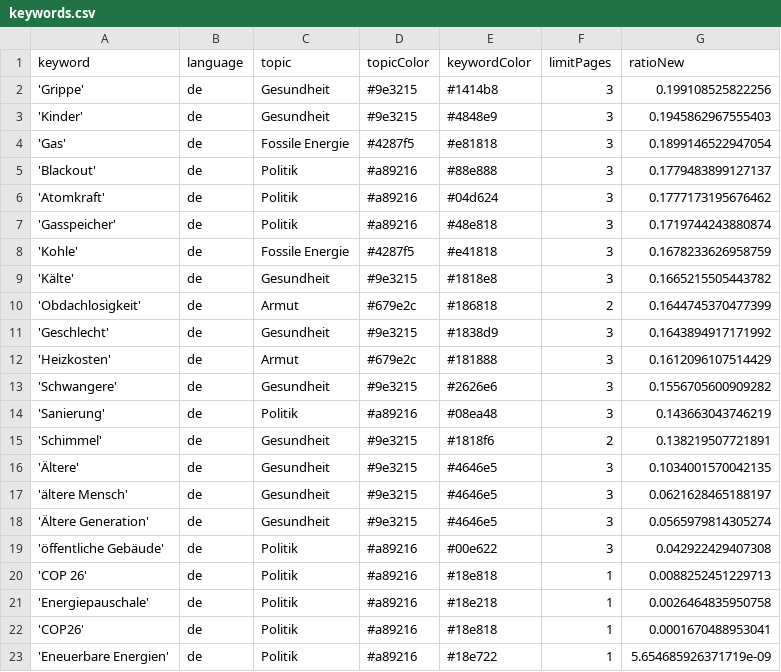
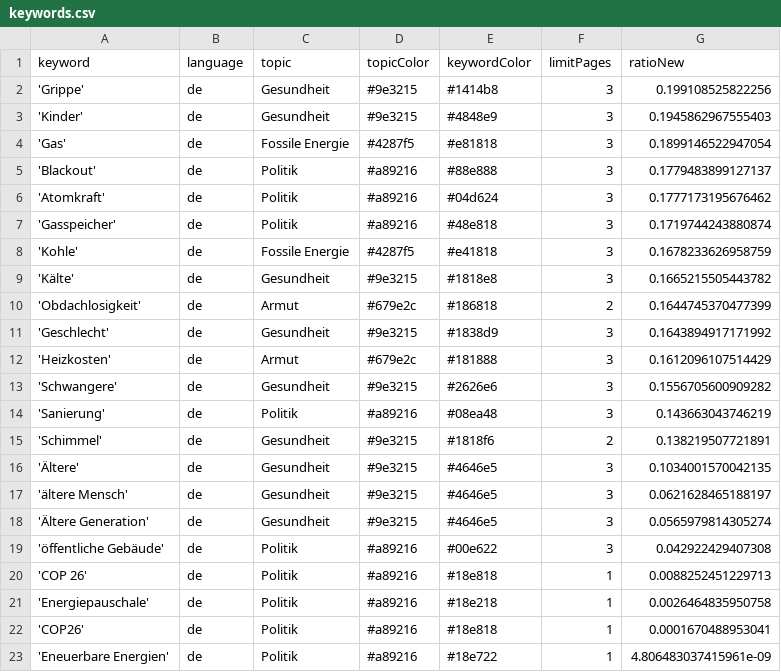
Before and after one commit to tlais147-physgeo01/winterIsComing2, a CSV file: keywords.csv, drawn as a sheet.

Commit message:
Commit from GitHub Actions (harvest:0.0)

```diff
--- a/keywords.csv
+++ b/keywords.csv
@@ -22,2 +22,2 @@ keyword,language,topic,topicColor,keywordColor,limitPages,ratioNew
 'COP26',de,Politik,#a89216,#18e818,1,0.0001670488953041
-'Eneuerbare Energien',de,Politik,#a89216,#18e722,1,5.654685926371719e-09
+'Eneuerbare Energien',de,Politik,#a89216,#18e722,1,4.806483037415961e-09
```
